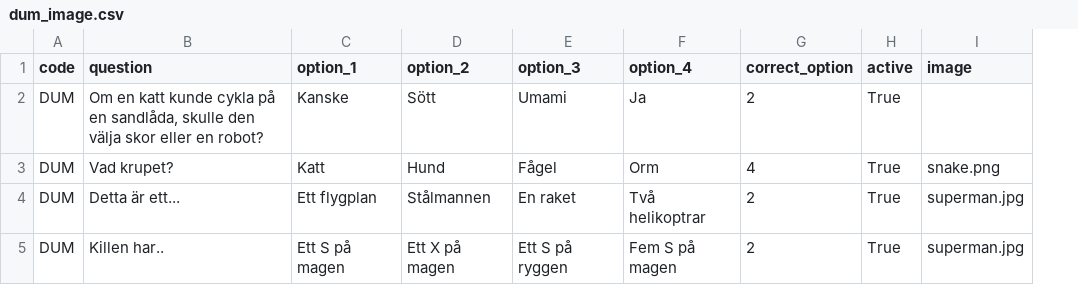
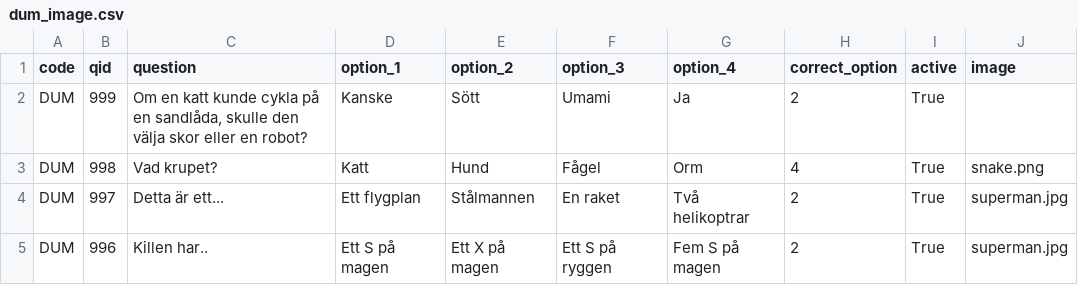
Before and after one commit to faanskit/flygprov, a CSV file: netlify/functions/src/data/dum_image.csv, drawn as a sheet; the diff names each change by its address in the sheet, - before the commit and + after, or states it on an @@ line.

```diff
--- a/netlify/functions/src/data/dum_image.csv
+++ b/netlify/functions/src/data/dum_image.csv
+column B (qid), rows 2-5: 999 | 998 | 997 | 996
```
Also changed, not shown: netlify/functions/src/data/dum_questions_100.csv, netlify/functions/src/data/flight_principles_questions_unique_200.csv, 9 other files.
